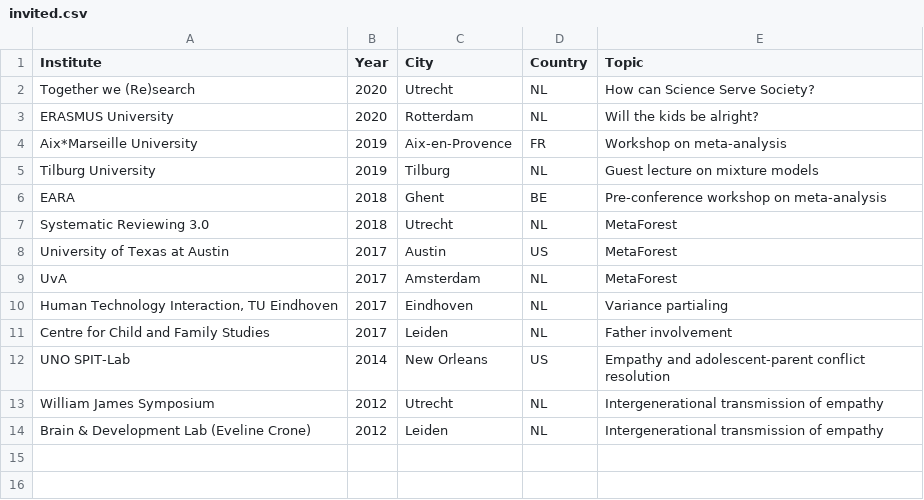
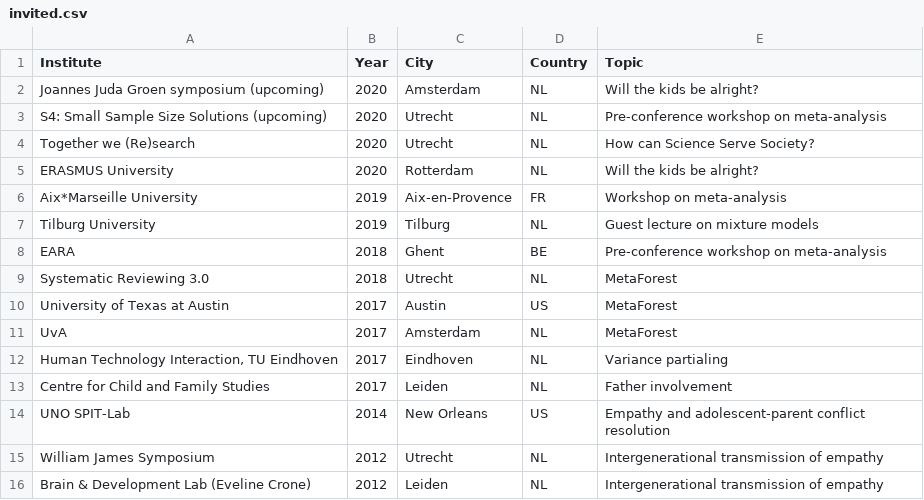
Before and after one commit to cjvanlissa/resume, a CSV file: invited.csv, drawn as a sheet; the diff names each change by its address in the sheet, - before the commit and + after, or states it on an @@ line.

```diff
--- a/invited.csv
+++ b/invited.csv
+row 2: Joannes Juda Groen symposium (upcoming) | 2020 | Amsterdam | NL | Will the kids be alright?
+row 3: S4: Small Sample Size Solutions (upcoming) | 2020 | Utrecht | NL | Pre-conference workshop on meta-analysis
```
Also changed, not shown: R-packages.csv, conferences.csv, 1 other file.
